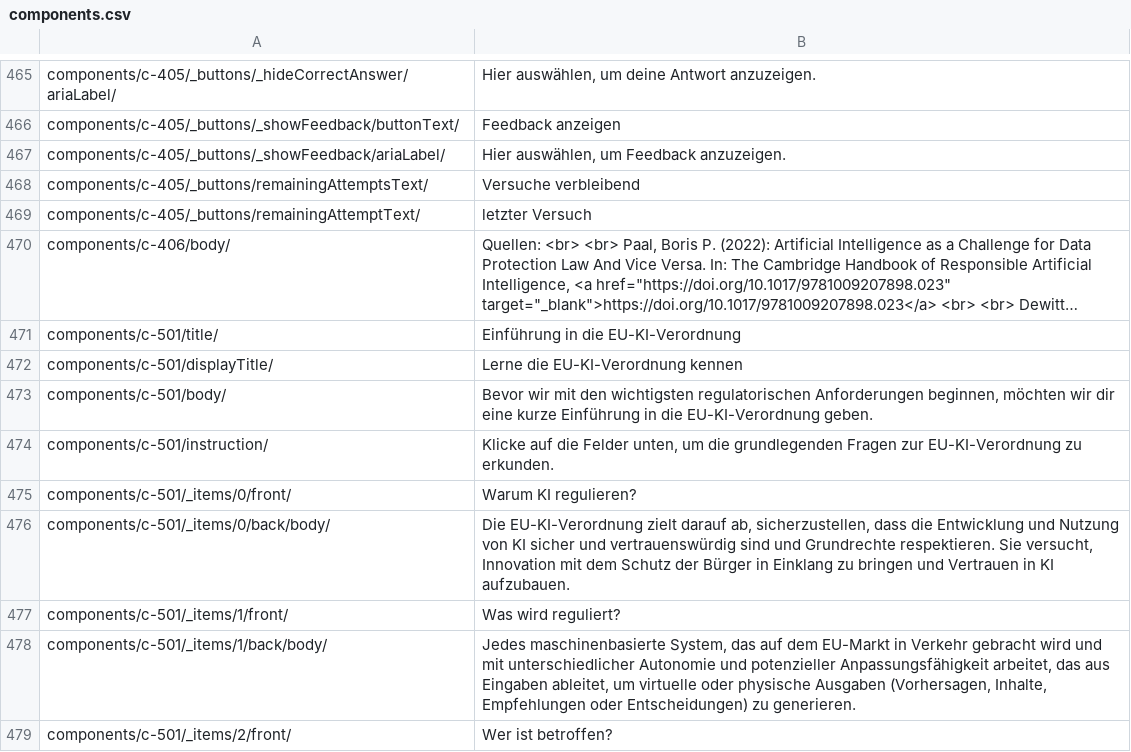
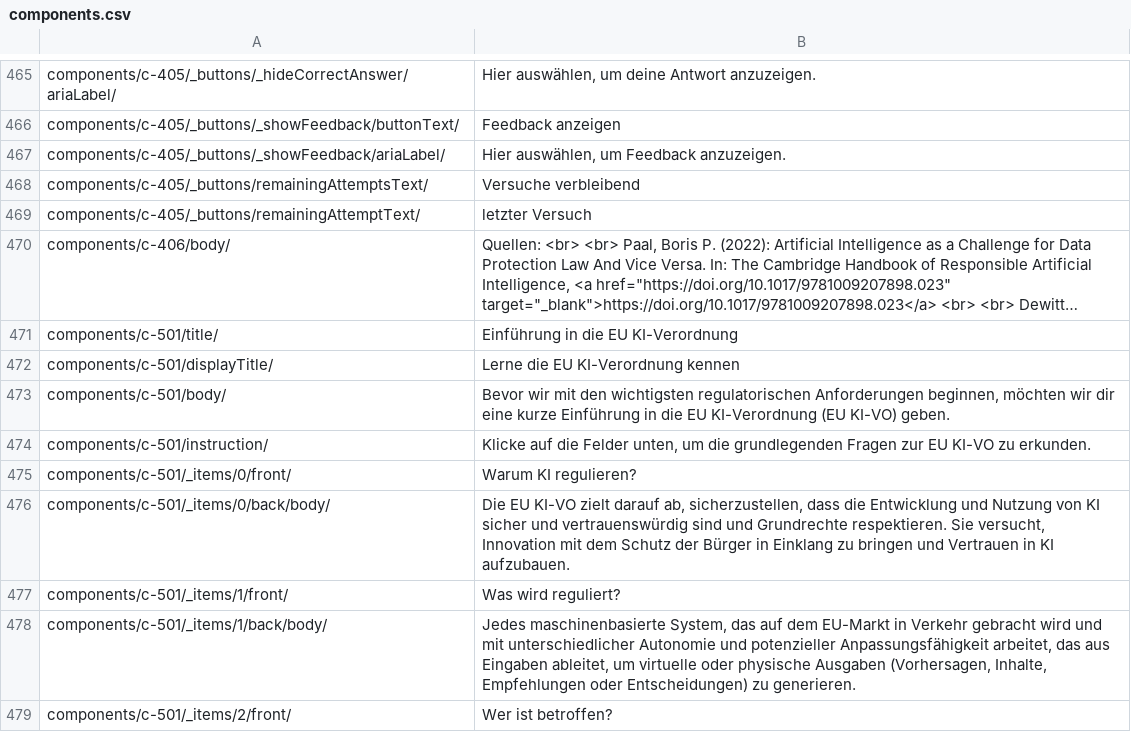
Before and after one commit to SebSchroen/aileen, a CSV file: languagefiles/de/components.csv, drawn as a sheet; only a part is shown, gaps mark what is left out; long unchanged cells end in …; the diff covers the shown part only; the diff names each change by its address in the sheet, - before the commit and + after, or states it on an @@ line.

```diff
--- a/languagefiles/de/components.csv
+++ b/languagefiles/de/components.csv
-B471: Einführung in die EU-KI-Verordnung
+B471: Einführung in die EU KI-Verordnung
-B472: Lerne die EU-KI-Verordnung kennen
+B472: Lerne die EU KI-Verordnung kennen
-B473: …in die EU-KI-Verordnung geben.
+B473: …in die EU KI-Verordnung (EU KI-VO) geben.
-B474: …Fragen zur EU-KI-Verordnung zu erkunden.
+B474: …Fragen zur EU KI-VO zu erkunden.
-B476: Die EU-KI-Verordnung zielt darauf…
+B476: Die EU KI-VO zielt darauf…
```
Also changed, not shown: 62 edited cells elsewhere in this file, languagefiles/de/blocks.csv, languagefiles/de/contentObjects.csv, 13 other files.
